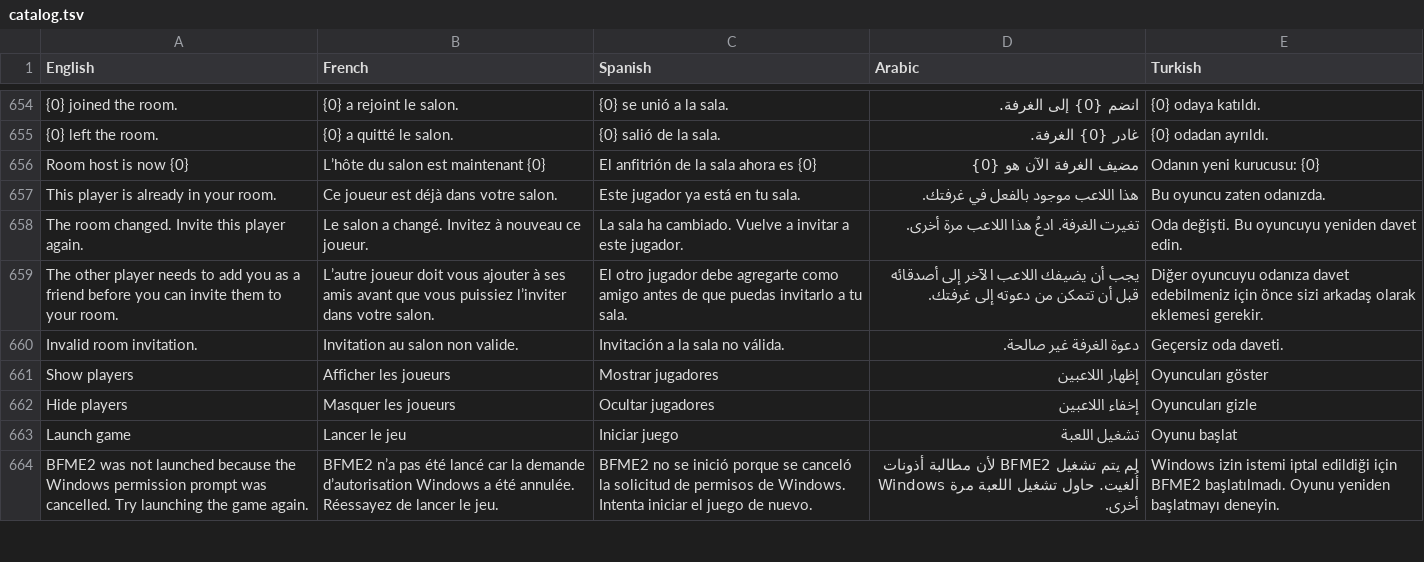
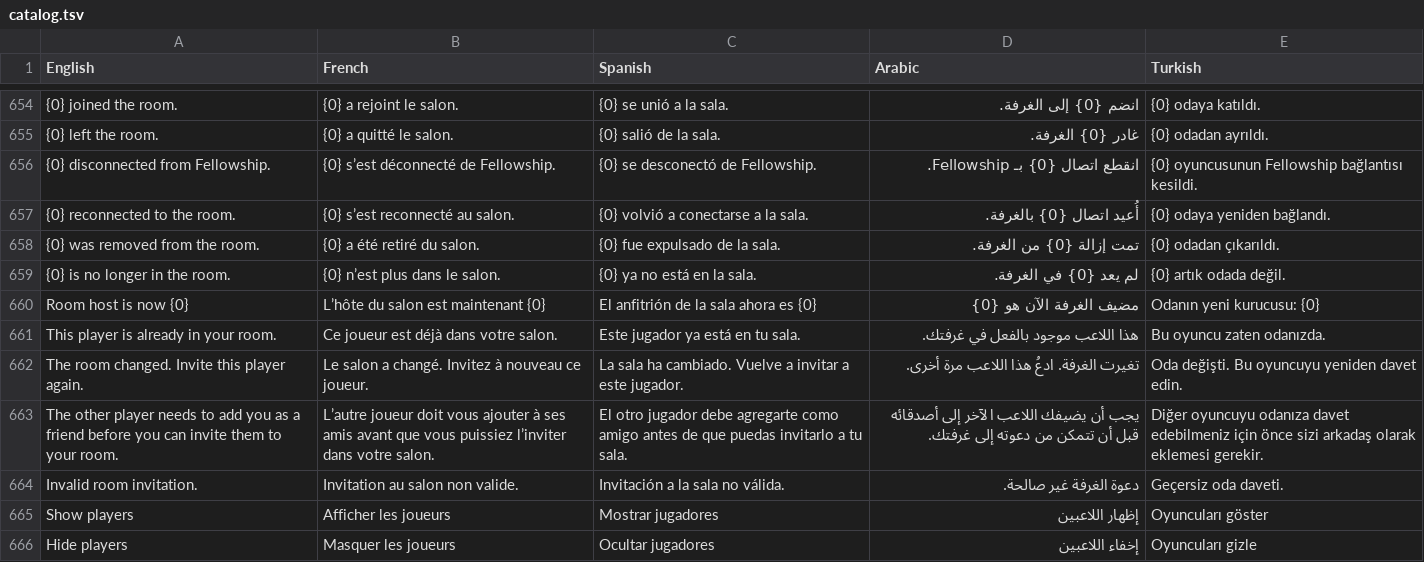
Before and after one commit to Joshua131313/fellowship-bfme2, a TSV file: Fellowship/Localization/catalog.tsv, drawn as a sheet; only a part is shown, gaps mark what is left out; the shorter side is filled out with more unchanged rows; the diff names each change by its address in the sheet, - before the commit and + after, or states it on an @@ line.

Commit message:
Release 0.1.136 with host local launch and clearer room activity

```diff
--- a/Fellowship/Localization/catalog.tsv
+++ b/Fellowship/Localization/catalog.tsv
+row 656: {0} disconnected from Fellowship. | {0} s’est déconnecté de Fellowship. | {0} se desconectó de Fellowship. | انقطع اتصال {0} بـ Fellowship. | {0} oyuncusunun Fellowship bağlantısı kesildi.
+row 657: {0} reconnected to the room. | {0} s’est reconnecté au salon. | {0} volvió a conectarse a la sala. | أُعيد اتصال {0} بالغرفة. | {0} odaya yeniden bağlandı.
+row 658: {0} was removed from the room. | {0} a été retiré du salon. | {0} fue expulsado de la sala. | تمت إزالة {0} من الغرفة. | {0} odadan çıkarıldı.
+row 659: {0} is no longer in the room. | {0} n’est plus dans le salon. | {0} ya no está en la sala. | لم يعد {0} في الغرفة. | {0} artık odada değil.
```
Also changed, not shown: 21 other files.
